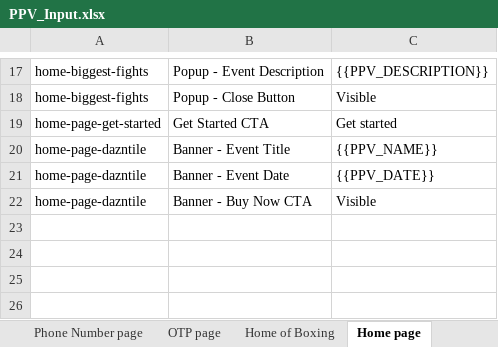
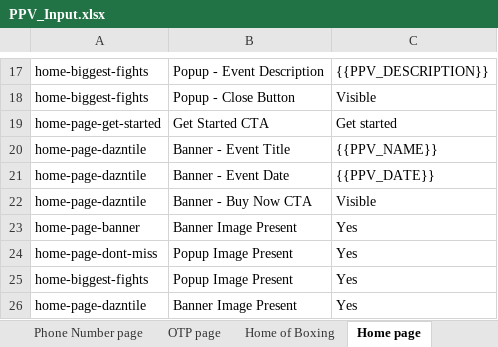
Before and after one commit to gopi-sanagapalli/PPV-End-to-End-Automation, an Excel workbook: data/PPV_Input.xlsx, sheet Home page, drawn as a sheet; only a part is shown, gaps mark what is left out; values as stored, in another font and other column widths than the file's, no borders; the diff names each change by its address in the sheet, - before the commit and + after, or states it on an @@ line.

```diff
--- a/data/PPV_Input.xlsx (sheet Home page)
+++ b/data/PPV_Input.xlsx (sheet Home page)
+row 23: home-page-banner | Banner Image Present | Yes
+row 24: home-page-dont-miss | Popup Image Present | Yes
+row 25: home-biggest-fights | Popup Image Present | Yes
+row 26: home-page-dazntile | Banner Image Present | Yes
```
Also changed, not shown: sheet Home of Boxing, sheet Landing page, sheet Search page, sheet Schedule page, 13 other files.
